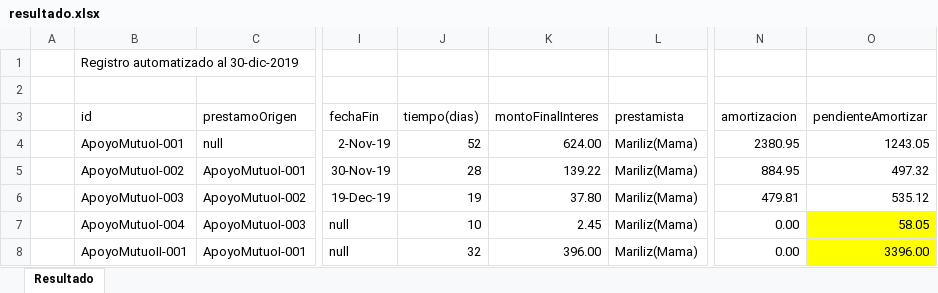
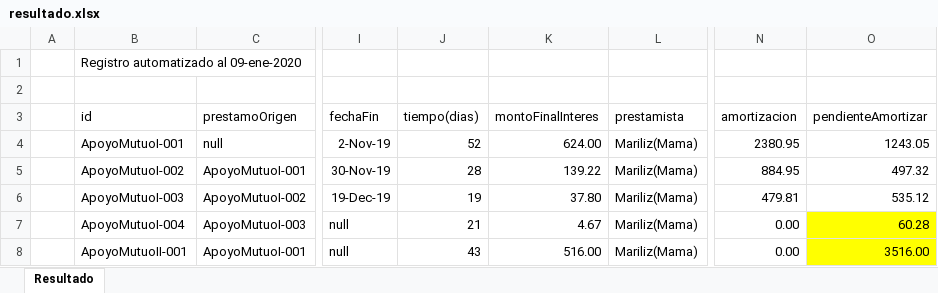
Before and after one commit to jpatrickcm/prestaApp, an Excel workbook: resultado.xlsx, sheet Resultado, drawn as a sheet; only a part is shown, gaps mark what is left out; values as stored, in another font and other column widths than the file's, no borders; the diff names each change by its address in the sheet, - before the commit and + after, or states it on an @@ line.

Commit message:
Actualizacion pendiente al 09-Ene-2020

```diff
--- a/resultado.xlsx (sheet Resultado)
+++ b/resultado.xlsx (sheet Resultado)
-B1 (id): Registro automatizado al 30-dic-2019
+B1 (id): Registro automatizado al 09-ene-2020
-J7 (tiempo(dias)): 10
+J7 (tiempo(dias)): 21
-K7 (montoFinalInteres): 2.45
+K7 (montoFinalInteres): 4.67
-O7 (pendienteAmortizar): 58.05
+O7 (pendienteAmortizar): 60.28
-J8 (tiempo(dias)): 32
+J8 (tiempo(dias)): 43
-K8 (montoFinalInteres): 396.00
+K8 (montoFinalInteres): 516.00
-O8 (pendienteAmortizar): 3396.00
+O8 (pendienteAmortizar): 3516.00
```
